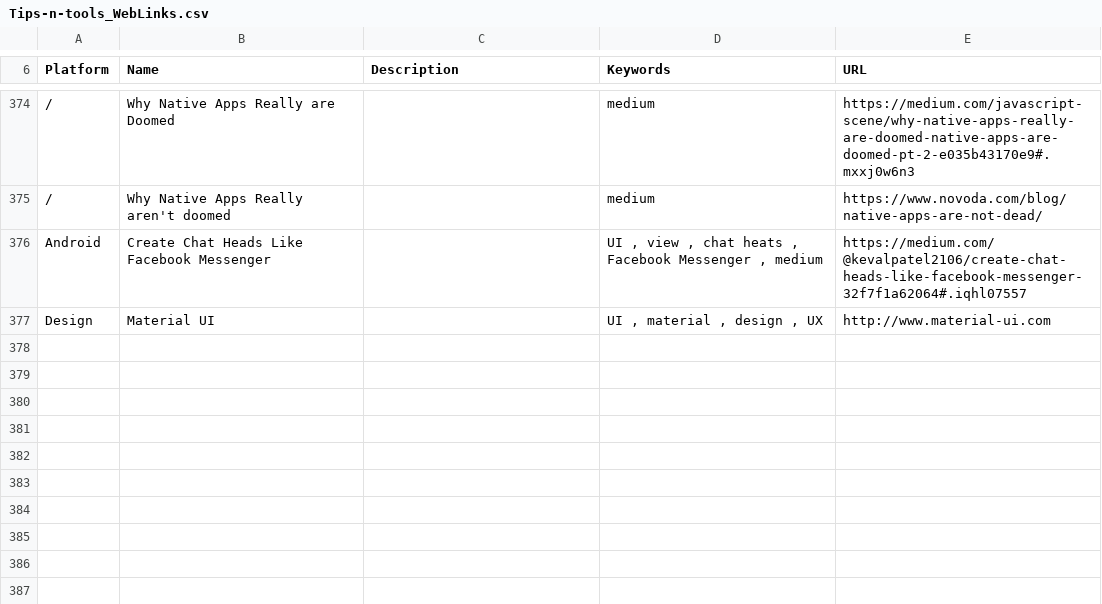
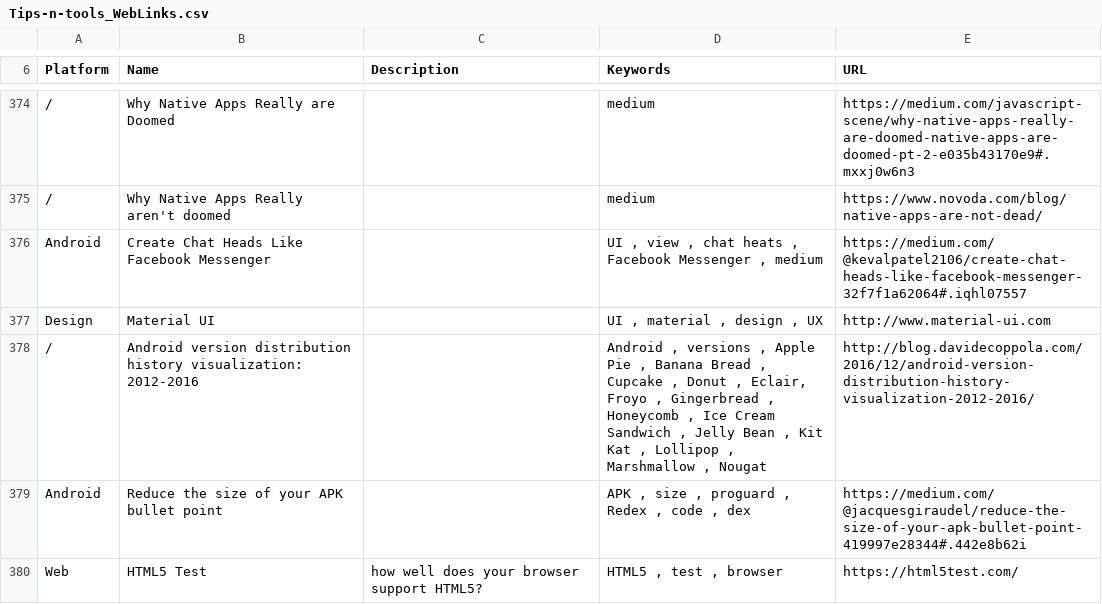
Before and after one commit to vaginessa/Tips-n-tools, a CSV file: webz/Tips-n-tools_WebLinks.csv, drawn as a sheet; only a part is shown, gaps mark what is left out; the diff names each change by its address in the sheet, - before the commit and + after, or states it on an @@ line.

Commit message:
chore: add references to articles about APK size, HTML5 compatibility and other things

```diff
--- a/webz/Tips-n-tools_WebLinks.csv
+++ b/webz/Tips-n-tools_WebLinks.csv
+row 378: / | Android version distribution history visualization: 2012-2016 |  | Android , versions , Apple Pie , Banana Bread , Cupcake , Donut , Eclair, Froyo , Gingerbread , Honeycomb , Ice Cream Sandwich , Jelly Bean , Kit Kat , Lollipop , Marshmallow , Nougat | http://blog.davidecoppola.com/2016/12/android-version-distribution-history-visualization-2012-2016/
+row 379: Android | Reduce the size of your APK bullet point |  | APK , size , proguard , Redex , code , dex | https://medium.com/@jacquesgiraudel/reduce-the-size-of-your-apk-bullet-point-419997e28344#.442e8b62i
+row 380: Web | HTML5 Test | how well does your browser support HTML5? | HTML5 , test , browser | https://html5test.com/
```
Also changed, not shown: toolz/Tips-n-tools_Tools.csv, 4 other files.
